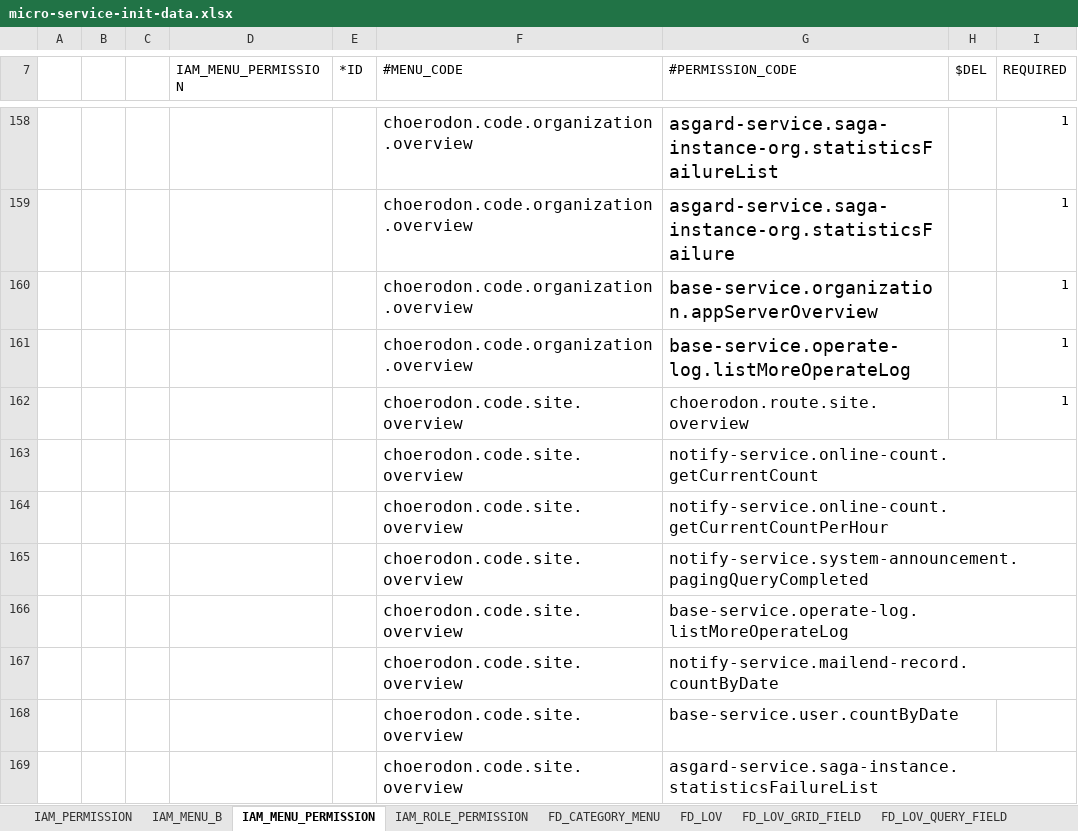
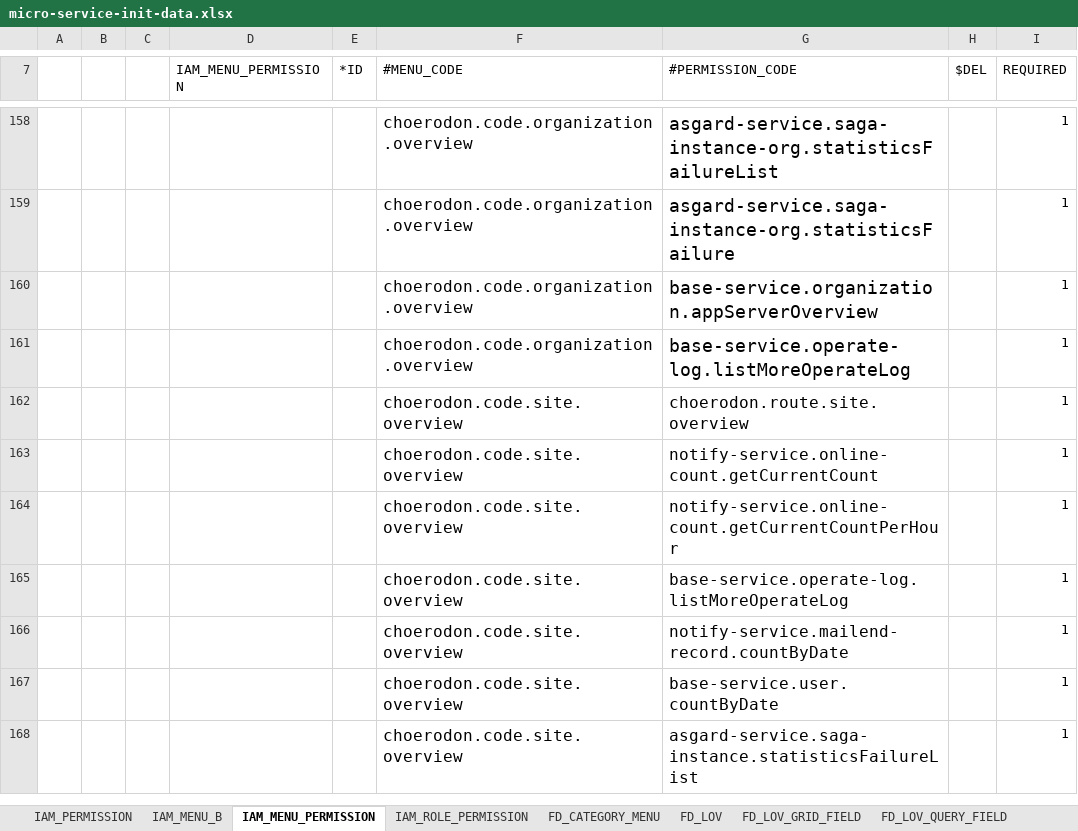
Before and after one commit to open-hand/choerodon-iam, an Excel workbook: src/main/resources/script/meta/micro-service-init-data.xlsx, sheet IAM_MENU_PERMISSION, drawn as a sheet; only a part is shown, gaps mark what is left out; values as stored, in another font and other column widths than the file's, no borders; removed rows and columns are numbered as before the commit, all else as after; the diff names each change by its address in the sheet, - before the commit and + after, or states it on an @@ line.

Commit message:
[ADD] 菜单增加平台概览权限编码

```diff
--- a/src/main/resources/script/meta/micro-service-init-data.xlsx (sheet IAM_MENU_PERMISSION)
+++ b/src/main/resources/script/meta/micro-service-init-data.xlsx (sheet IAM_MENU_PERMISSION)
-I163:I164 (REQUIRED): (empty)
+I163:I164 (REQUIRED): 1
-row 165:  |  |  |  |  | choerodon.code.site.overview | notify-service.system-announcement.pagingQueryCompleted
-I165:I168 (REQUIRED): (empty)
+I165:I168 (REQUIRED): 1
```
